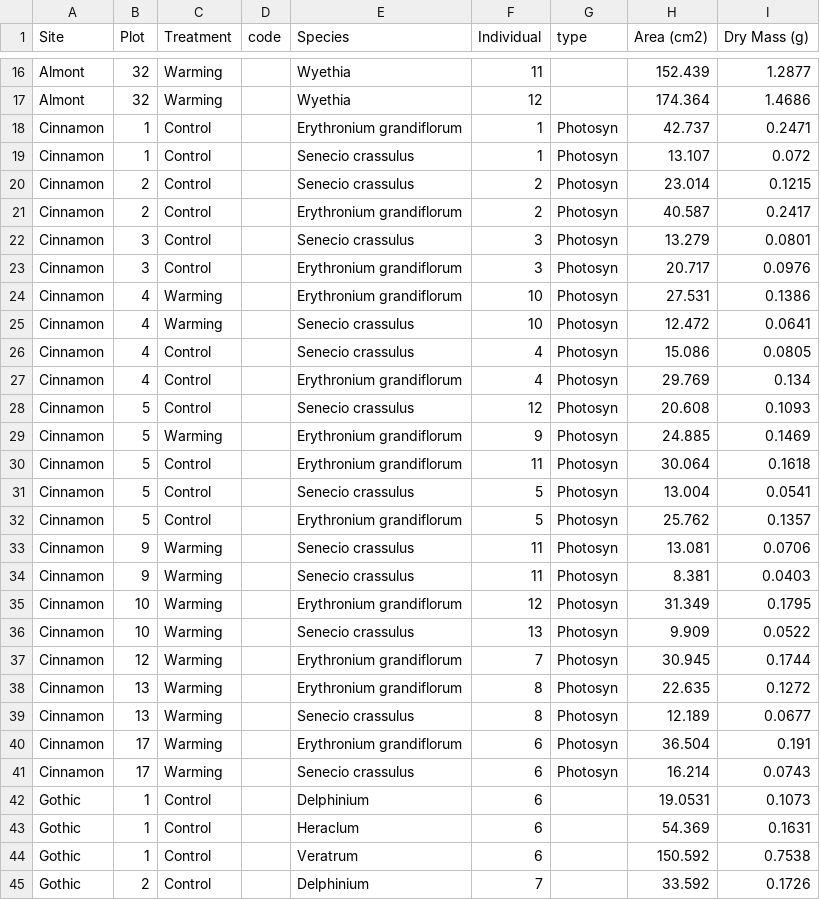
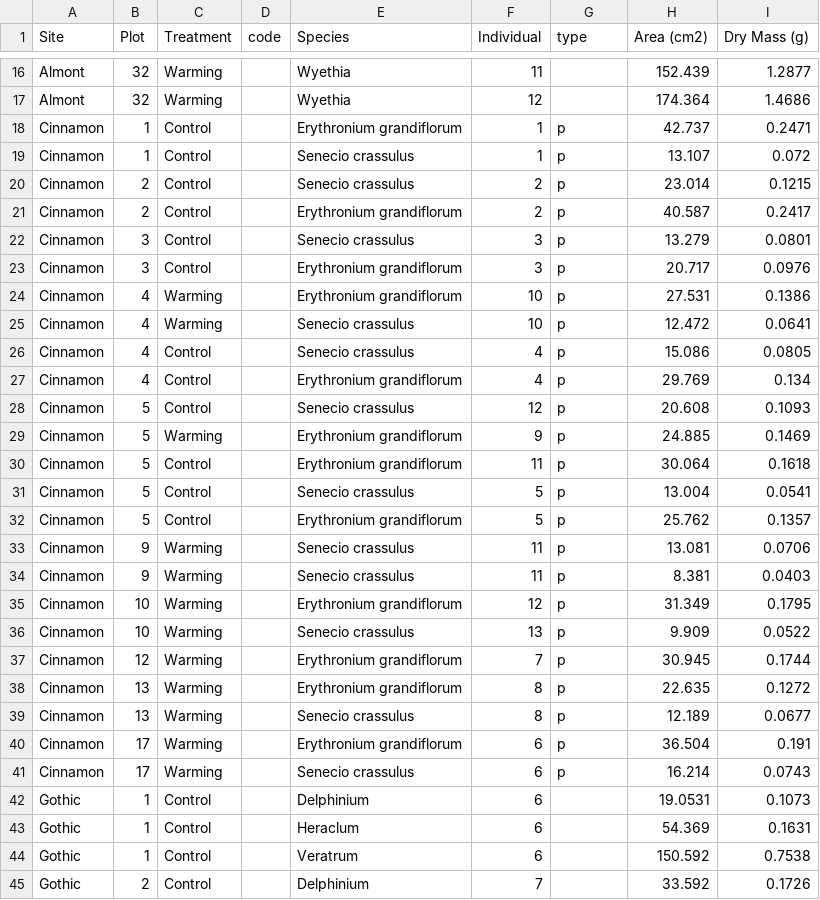
Before and after one commit to SmithEcophysLab/rmbl_physiology, a CSV file: data/leaf_scans/RMBL2021_Leaf AreasPhotosynthesis.csv, drawn as a sheet; only a part is shown, gaps mark what is left out.

Commit message:
fix some data file merge issues

```diff
--- a/data/leaf_scans/RMBL2021_Leaf AreasPhotosynthesis.csv
+++ b/data/leaf_scans/RMBL2021_Leaf AreasPhotosynthesis.csv
@@ -17,26 +17,26 @@ Almont,32,Warming,,Wyethia,11,,152.439,1.2877
 Almont,32,Warming,,Wyethia,12,,174.364,1.4686
-Cinnamon,1,Control,,Erythronium grandiflorum,1,Photosyn,42.737,0.2471
-Cinnamon,1,Control,,Senecio crassulus,1,Photosyn,13.107,0.072
-Cinnamon,2,Control,,Senecio crassulus,2,Photosyn,23.014,0.1215
-Cinnamon,2,Control,,Erythronium grandiflorum,2,Photosyn,40.587,0.2417
-Cinnamon,3,Control,,Senecio crassulus,3,Photosyn,13.279,0.0801
-Cinnamon,3,Control,,Erythronium grandiflorum,3,Photosyn,20.717,0.0976
-Cinnamon,4,Warming,,Erythronium grandiflorum,10,Photosyn,27.531,0.1386
-Cinnamon,4,Warming,,Senecio crassulus,10,Photosyn,12.472,0.0641
-Cinnamon,4,Control,,Senecio crassulus,4,Photosyn,15.086,0.0805
-Cinnamon,4,Control,,Erythronium grandiflorum,4,Photosyn,29.769,0.134
-Cinnamon,5,Control,,Senecio crassulus,12,Photosyn,20.608,0.1093
-Cinnamon,5,Warming,,Erythronium grandiflorum,9,Photosyn,24.885,0.1469
-Cinnamon,5,Control,,Erythronium grandiflorum,11,Photosyn,30.064,0.1618
-Cinnamon,5,Control,,Senecio crassulus,5,Photosyn,13.004,0.0541
-Cinnamon,5,Control,,Erythronium grandiflorum,5,Photosyn,25.762,0.1357
-Cinnamon,9,Warming,,Senecio crassulus,11,Photosyn,13.081,0.0706
-Cinnamon,9,Warming,,Senecio crassulus,11,Photosyn,8.381,0.0403
-Cinnamon,10,Warming,,Erythronium grandiflorum,12,Photosyn,31.349,0.1795
-Cinnamon,10,Warming,,Senecio crassulus,13,Photosyn,9.909,0.0522
-Cinnamon,12,Warming,,Erythronium grandiflorum,7,Photosyn,30.945,0.1744
-Cinnamon,13,Warming,,Erythronium grandiflorum,8,Photosyn,22.635,0.1272
-Cinnamon,13,Warming,,Senecio crassulus,8,Photosyn,12.189,0.0677
-Cinnamon,17,Warming,,Erythronium grandiflorum,6,Photosyn,36.504,0.191
-Cinnamon,17,Warming,,Senecio crassulus,6,Photosyn,16.214,0.0743
+Cinnamon,1,Control,,Erythronium grandiflorum,1,p,42.737,0.2471
+Cinnamon,1,Control,,Senecio crassulus,1,p,13.107,0.072
+Cinnamon,2,Control,,Senecio crassulus,2,p,23.014,0.1215
+Cinnamon,2,Control,,Erythronium grandiflorum,2,p,40.587,0.2417
+Cinnamon,3,Control,,Senecio crassulus,3,p,13.279,0.0801
+Cinnamon,3,Control,,Erythronium grandiflorum,3,p,20.717,0.0976
+Cinnamon,4,Warming,,Erythronium grandiflorum,10,p,27.531,0.1386
+Cinnamon,4,Warming,,Senecio crassulus,10,p,12.472,0.0641
+Cinnamon,4,Control,,Senecio crassulus,4,p,15.086,0.0805
+Cinnamon,4,Control,,Erythronium grandiflorum,4,p,29.769,0.134
+Cinnamon,5,Control,,Senecio crassulus,12,p,20.608,0.1093
+Cinnamon,5,Warming,,Erythronium grandiflorum,9,p,24.885,0.1469
+Cinnamon,5,Control,,Erythronium grandiflorum,11,p,30.064,0.1618
+Cinnamon,5,Control,,Senecio crassulus,5,p,13.004,0.0541
+Cinnamon,5,Control,,Erythronium grandiflorum,5,p,25.762,0.1357
+Cinnamon,9,Warming,,Senecio crassulus,11,p,13.081,0.0706
+Cinnamon,9,Warming,,Senecio crassulus,11,p,8.381,0.0403
+Cinnamon,10,Warming,,Erythronium grandiflorum,12,p,31.349,0.1795
+Cinnamon,10,Warming,,Senecio crassulus,13,p,9.909,0.0522
+Cinnamon,12,Warming,,Erythronium grandiflorum,7,p,30.945,0.1744
+Cinnamon,13,Warming,,Erythronium grandiflorum,8,p,22.635,0.1272
+Cinnamon,13,Warming,,Senecio crassulus,8,p,12.189,0.0677
+Cinnamon,17,Warming,,Erythronium grandiflorum,6,p,36.504,0.191
+Cinnamon,17,Warming,,Senecio crassulus,6,p,16.214,0.0743
 Gothic,1,Control,,Delphinium,6,,19.0531,0.1073
```
Also changed, not shown: data/leaf_scans/leaf_area.csv, 2 other files.
